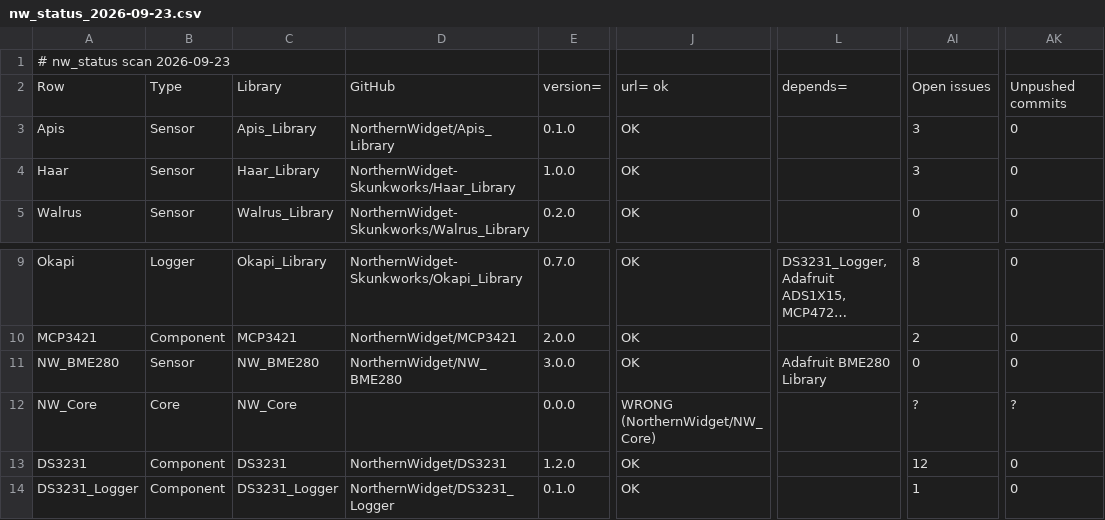
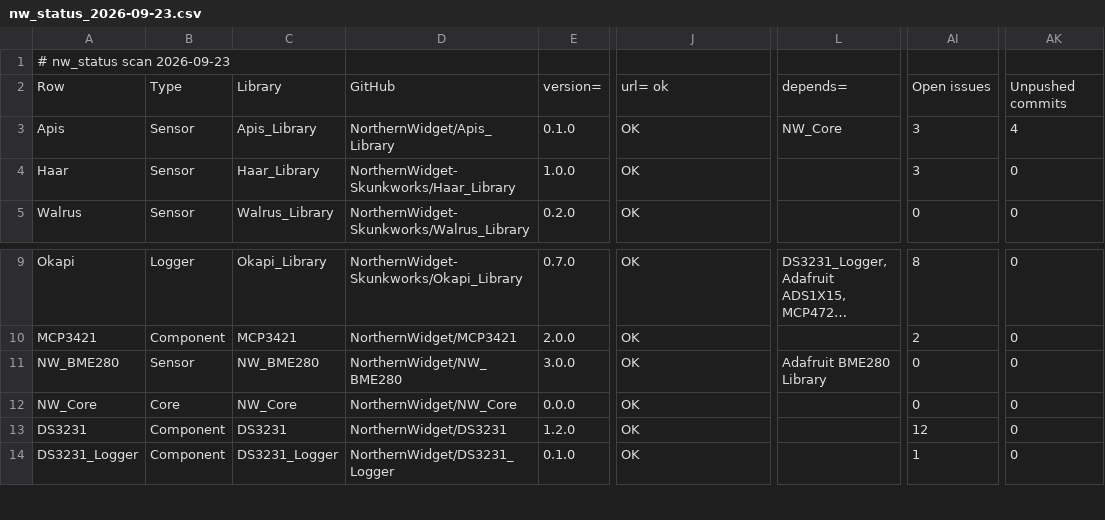
Before and after one commit to NorthernWidget/NW-Status, a CSV file: nw_status_2026-09-23.csv, drawn as a sheet; only a part is shown, gaps mark what is left out; long unchanged cells end in …; the diff names each change by its address in the sheet, - before the commit and + after, or states it on an @@ line.

```diff
--- a/nw_status_2026-09-23.csv
+++ b/nw_status_2026-09-23.csv
-L3: (empty)
+L3: NW_Core
-AK3: 0
+AK3: 4
-D12: (empty)
+D12: NorthernWidget/NW_Core
-J12: WRONG (NorthernWidget/NW_Core)
+J12: OK
-AI12: ?
+AI12: 0
-AK12: ?
+AK12: 0
```
Also changed, not shown: 1 other file.
